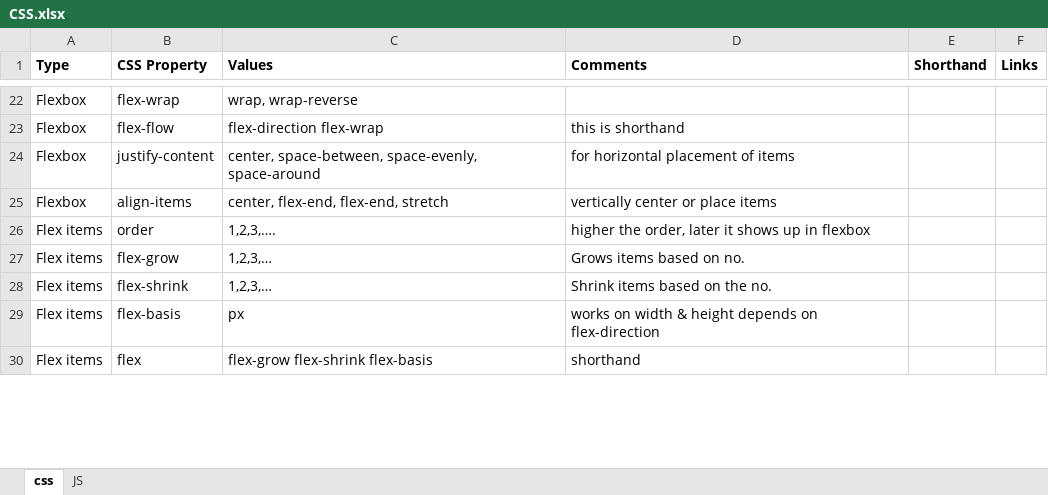
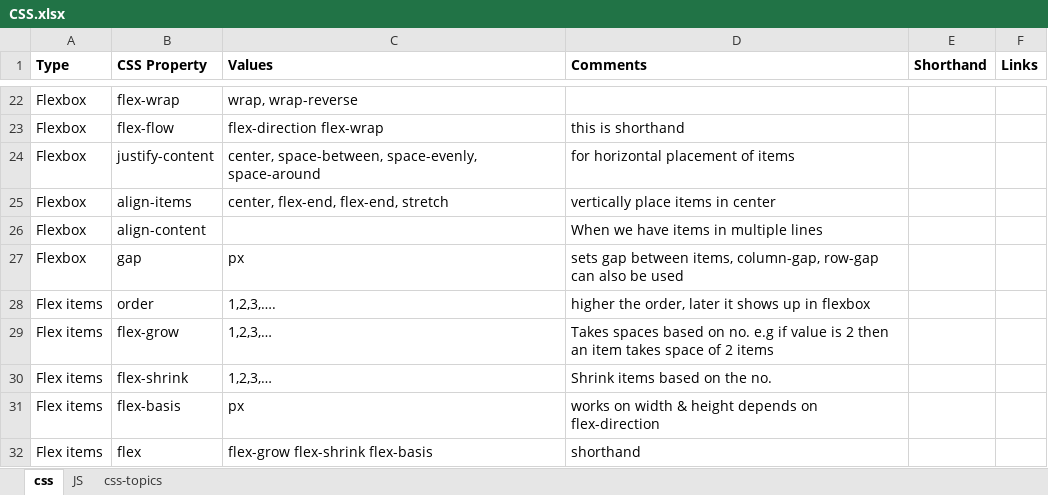
Before and after one commit to pranavmadhahar/Ready-Reckoners, an Excel workbook: CSS.xlsx, sheet css, drawn as a sheet; only a part is shown, gaps mark what is left out; values as stored, in another font and other column widths than the file's, no borders; addresses are those after the commit; the diff covers the shown part only; the diff names each change by its address in the sheet, - before the commit and + after, or states it on an @@ line.

```diff
--- a/CSS.xlsx (sheet css)
+++ b/CSS.xlsx (sheet css)
+sheet tab: css-topics
-D25 (Comments): vertically center or place items
+D25 (Comments): vertically place items in center
+row 26: Flexbox | align-content |  | When we have items in multiple lines
+row 27: Flexbox | gap | px | sets gap between items, column-gap, row-gap can also be used
-D29 (Comments): Grows items based on no.
+D29 (Comments): Takes spaces based on no. e.g if value is 2 then an item takes space of 2 items
```
Also changed, not shown: 6 added rows and 3 edited cells elsewhere in this sheet, 57 other files.
